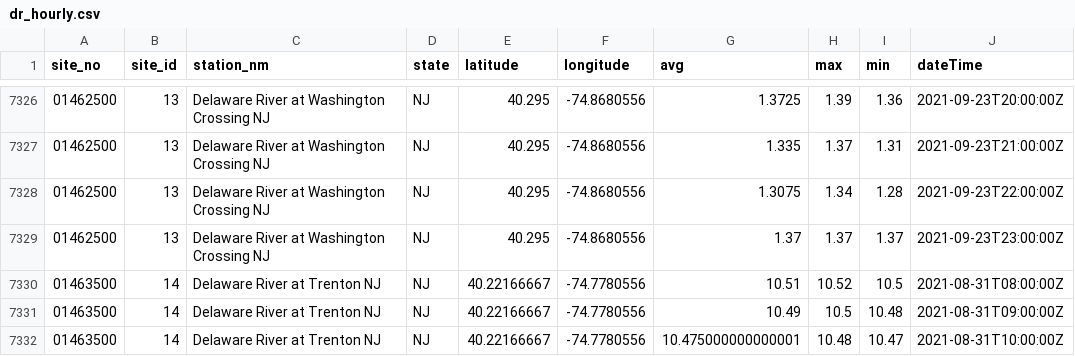
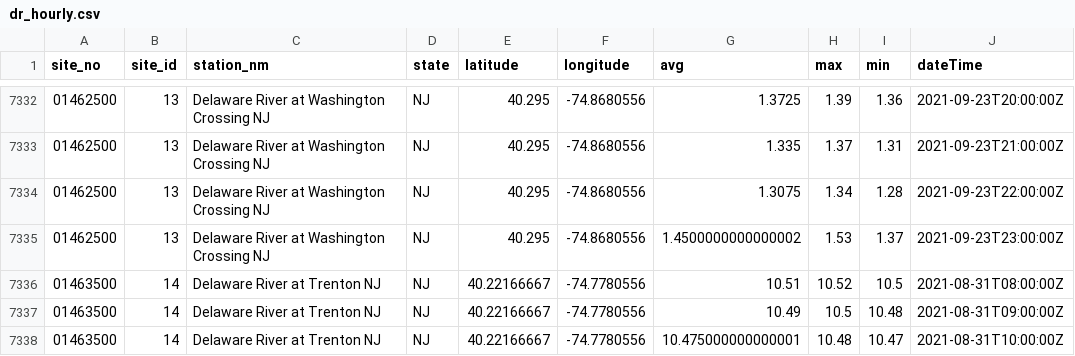
Before and after one commit to jeremymack-LU/delawareriver, a CSV file: data/dr_hourly.csv, drawn as a sheet; only a part is shown, gaps mark what is left out; the diff covers the shown part only.

```diff
--- a/data/dr_hourly.csv
+++ b/data/dr_hourly.csv
@@ -7328,3 +7334,3 @@ site_no,site_id,station_nm,state,latitude,longitude,avg,max,min,dateTime
 01462500,13,Delaware River at Washington Crossing NJ,NJ,40.295,-74.8680556,1.3075,1.34,1.28,2021-09-23T22:00:00Z
-01462500,13,Delaware River at Washington Crossing NJ,NJ,40.295,-74.8680556,1.37,1.37,1.37,2021-09-23T23:00:00Z
+01462500,13,Delaware River at Washington Crossing NJ,NJ,40.295,-74.8680556,1.4500000000000002,1.53,1.37,2021-09-23T23:00:00Z
 01463500,14,Delaware River at Trenton NJ,NJ,40.22166667,-74.7780556,10.51,10.52,10.5,2021-08-31T08:00:00Z
```
Also changed, not shown: 7 added rows and 15 edited cells elsewhere in this file.
